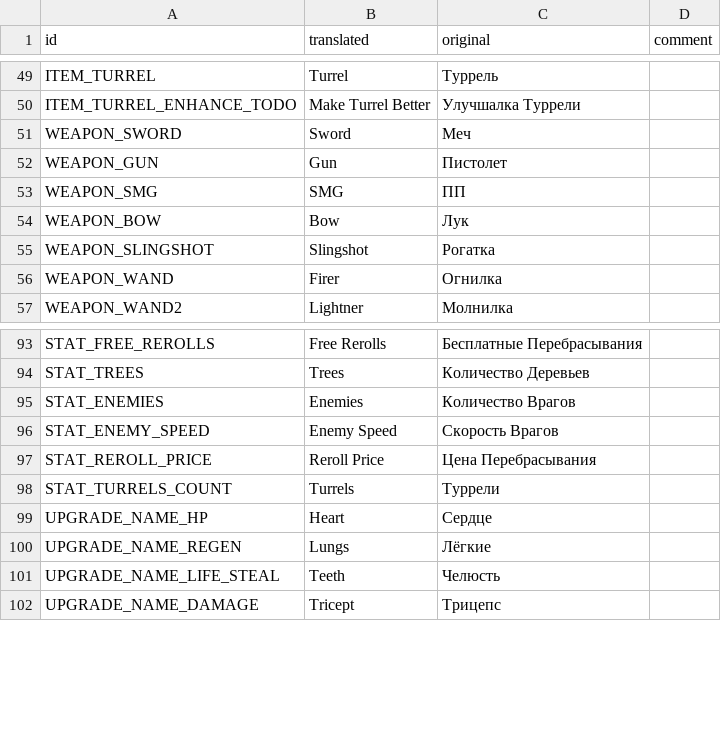
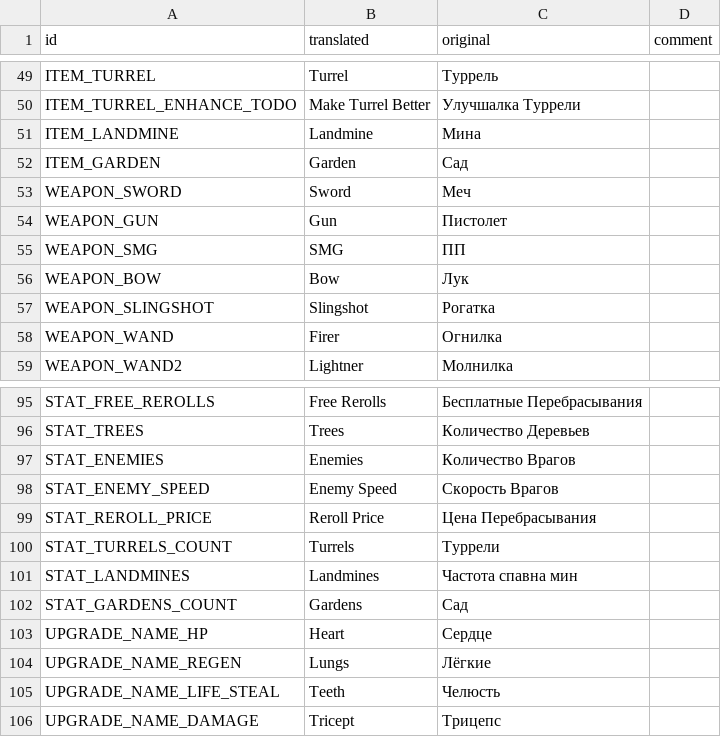
Before and after one commit to hulvdan/cookier, a CSV file: assets/localization_english.csv, drawn as a sheet; only a part is shown, gaps mark what is left out.

Commit message:
landmines work

```diff
--- a/assets/localization_english.csv
+++ b/assets/localization_english.csv
@@ -50,2 +50,4 @@ ITEM_TURREL,Turrel,Туррель,
 ITEM_TURREL_ENHANCE_TODO,Make Turrel Better,Улучшалка Туррели,
+ITEM_LANDMINE,Landmine,Мина,
+ITEM_GARDEN,Garden,Сад,
 WEAPON_SWORD,Sword,Меч,
@@ -98,2 +100,4 @@ STAT_REROLL_PRICE,Reroll Price,Цена Перебрасывания,
 STAT_TURRELS_COUNT,Turrels,Туррели,
+STAT_LANDMINES,Landmines,Частота спавна мин,
+STAT_GARDENS_COUNT,Gardens,Сад,
 UPGRADE_NAME_HP,Heart,Сердце,
```
Also changed, not shown: 7 other files.
